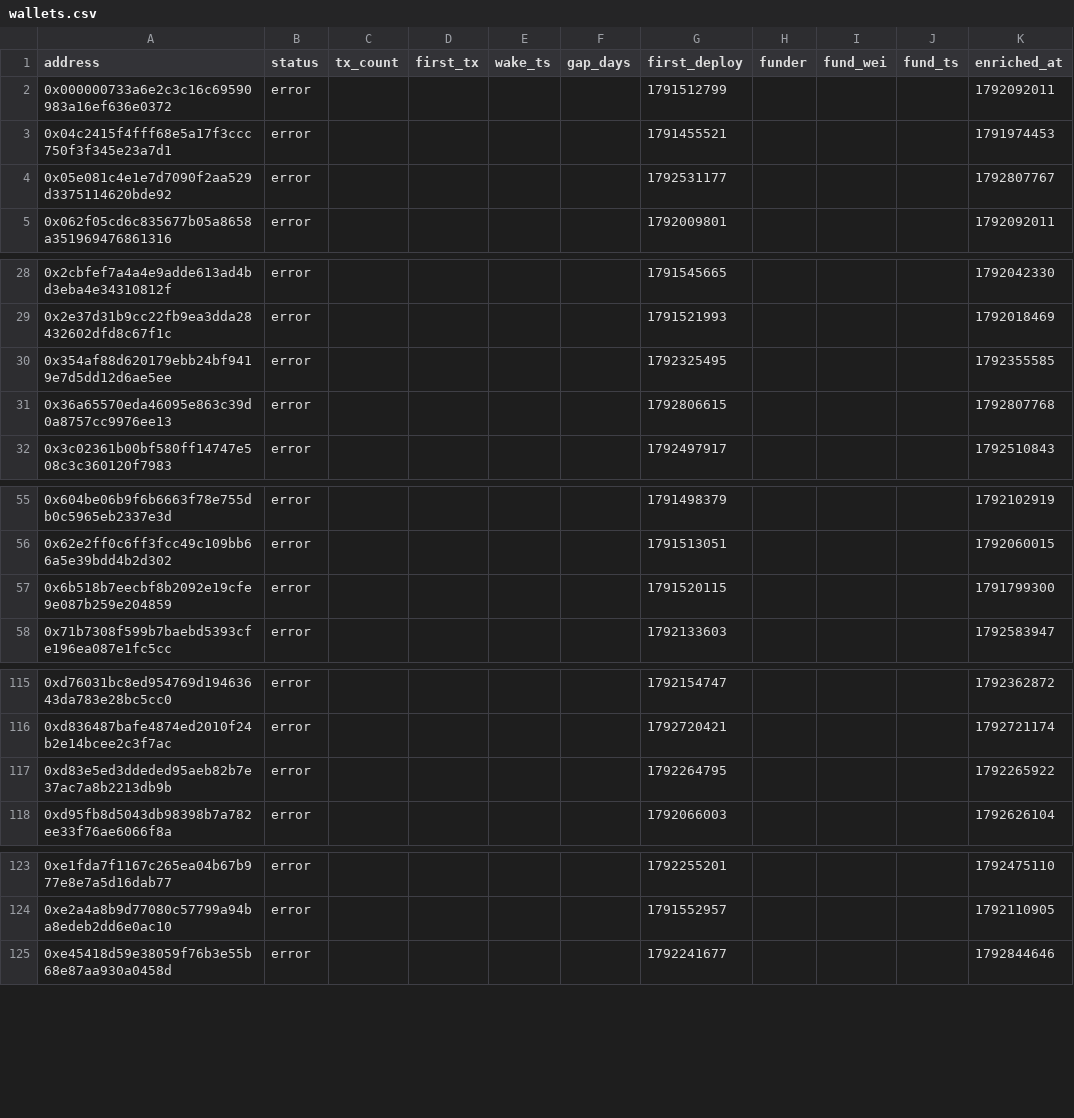
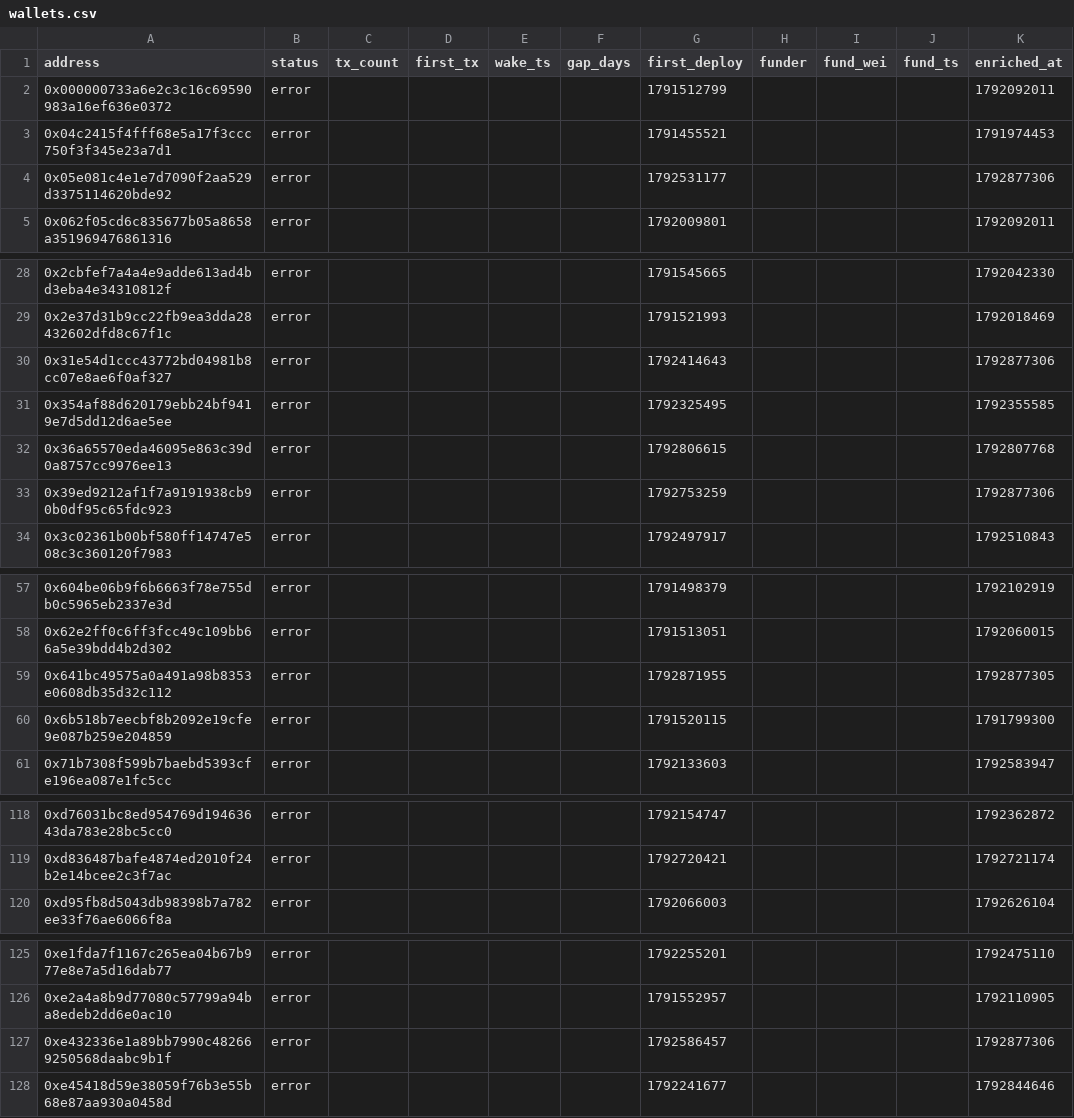
Before and after one commit to ashil13/early-hunter, a CSV file: data/wallets.csv, drawn as a sheet; only a part is shown, gaps mark what is left out.

```diff
--- a/data/wallets.csv
+++ b/data/wallets.csv
@@ -3,3 +3,3 @@ address,status,tx_count,first_tx,wake_ts,gap_days,first_deploy,funder,fund_wei,f
 0x04c2415f4fff68e5a17f3ccc750f3f345e23a7d1,error,,,,,1791455521,,,,1791974453
-0x05e081c4e1e7d7090f2aa529d3375114620bde92,error,,,,,1792531177,,,,1792807767
+0x05e081c4e1e7d7090f2aa529d3375114620bde92,error,,,,,1792531177,,,,1792877306
 0x062f05cd6c835677b05a8658a351969476861316,error,,,,,1792009801,,,,1792092011
@@ -29,4 +29,6 @@ address,status,tx_count,first_tx,wake_ts,gap_days,first_deploy,funder,fund_wei,f
 0x2e37d31b9cc22fb9ea3dda28432602dfd8c67f1c,error,,,,,1791521993,,,,1792018469
+0x31e54d1ccc43772bd04981b8cc07e8ae6f0af327,error,,,,,1792414643,,,,1792877306
 0x354af88d620179ebb24bf9419e7d5dd12d6ae5ee,error,,,,,1792325495,,,,1792355585
 0x36a65570eda46095e863c39d0a8757cc9976ee13,error,,,,,1792806615,,,,1792807768
+0x39ed9212af1f7a9191938cb90b0df95c65fdc923,error,,,,,1792753259,,,,1792877306
 0x3c02361b00bf580ff14747e508c3c360120f7983,error,,,,,1792497917,,,,1792510843
@@ -56,2 +58,3 @@ address,status,tx_count,first_tx,wake_ts,gap_days,first_deploy,funder,fund_wei,f
 0x62e2ff0c6ff3fcc49c109bb66a5e39bdd4b2d302,error,,,,,1791513051,,,,1792060015
+0x641bc49575a0a491a98b8353e0608db35d32c112,error,,,,,1792871955,,,,1792877305
 0x6b518b7eecbf8b2092e19cfe9e087b259e204859,error,,,,,1791520115,,,,1791799300
@@ -116,3 +119,2 @@ address,status,tx_count,first_tx,wake_ts,gap_days,first_deploy,funder,fund_wei,f
 0xd836487bafe4874ed2010f24b2e14bcee2c3f7ac,error,,,,,1792720421,,,,1792721174
-0xd83e5ed3ddeded95aeb82b7e37ac7a8b2213db9b,error,,,,,1792264795,,,,1792265922
 0xd95fb8d5043db98398b7a782ee33f76ae6066f8a,error,,,,,1792066003,,,,1792626104
@@ -124,2 +126,3 @@ address,status,tx_count,first_tx,wake_ts,gap_days,first_deploy,funder,fund_wei,f
 0xe2a4a8b9d77080c57799a94ba8edeb2dd6e0ac10,error,,,,,1791552957,,,,1792110905
+0xe432336e1a89bb7990c482669250568daabc9b1f,error,,,,,1792586457,,,,1792877306
 0xe45418d59e38059f76b3e55b68e87aa930a0458d,error,,,,,1792241677,,,,1792844646
```
Also changed, not shown: data/candidates_seen.csv, 3 other files.
